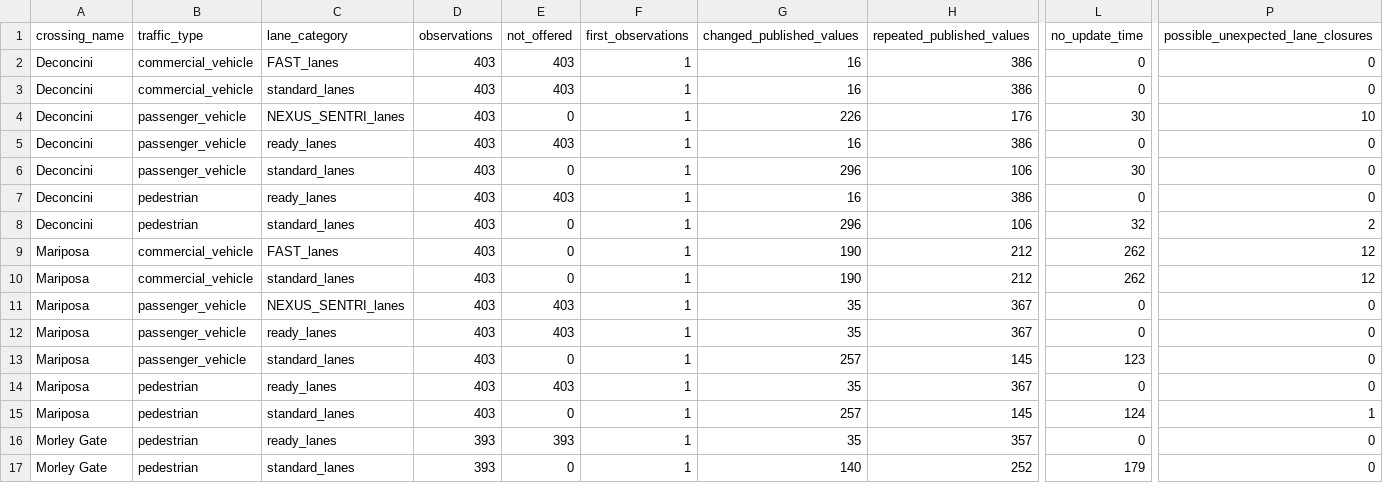
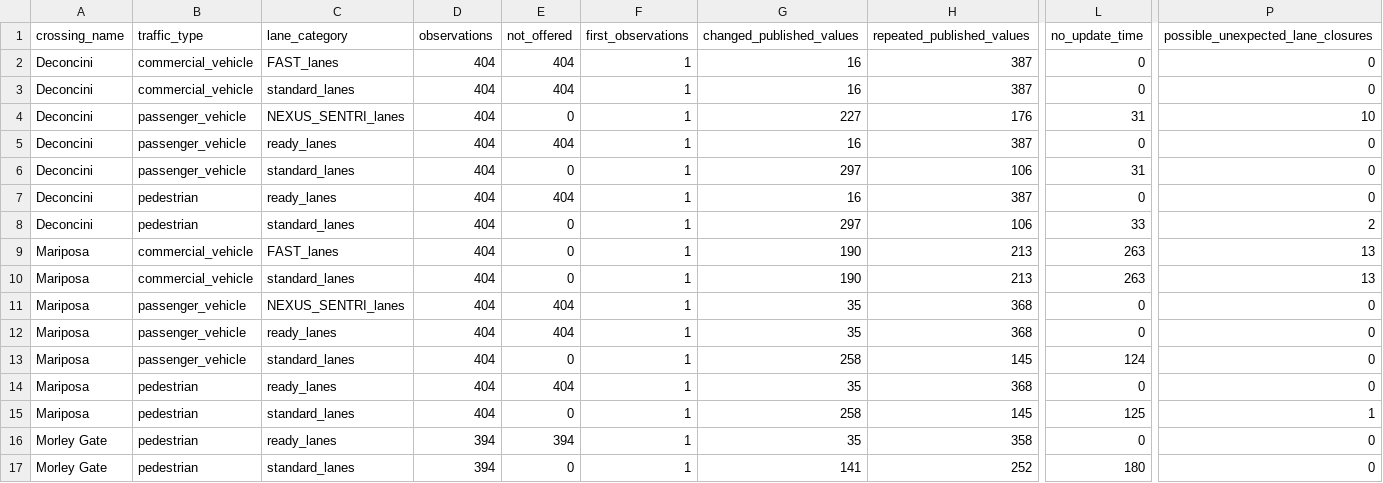
Before and after one commit to marlaconrad/nogales-border-research, a CSV file: reports/data_quality_summary.csv, drawn as a sheet; only a part is shown, gaps mark what is left out; the diff names each change by its address in the sheet, - before the commit and + after, or states it on an @@ line.

```diff
--- a/reports/data_quality_summary.csv
+++ b/reports/data_quality_summary.csv
-D2:D15 (observations): 403
+D2:D15 (observations): 404
-E2:E3 (not_offered): 403
+E2:E3 (not_offered): 404
-H2:H3 (repeated_published_values): 386
+H2:H3 (repeated_published_values): 387
-G4 (changed_published_values): 226
+G4 (changed_published_values): 227
-L4 (no_update_time): 30
+L4 (no_update_time): 31
-E5 (not_offered): 403
+E5 (not_offered): 404
-H5 (repeated_published_values): 386
+H5 (repeated_published_values): 387
-G6 (changed_published_values): 296
+G6 (changed_published_values): 297
-L6 (no_update_time): 30
+L6 (no_update_time): 31
-E7 (not_offered): 403
+E7 (not_offered): 404
-H7 (repeated_published_values): 386
+H7 (repeated_published_values): 387
-G8 (changed_published_values): 296
+G8 (changed_published_values): 297
-L8 (no_update_time): 32
+L8 (no_update_time): 33
-H9:H10 (repeated_published_values): 212
+H9:H10 (repeated_published_values): 213
-L9:L10 (no_update_time): 262
+L9:L10 (no_update_time): 263
-P9:P10: 12
+P9:P10: 13
-E11:E12 (not_offered): 403
+E11:E12 (not_offered): 404
-H11:H12 (repeated_published_values): 367
+H11:H12 (repeated_published_values): 368
-G13 (changed_published_values): 257
+G13 (changed_published_values): 258
-L13 (no_update_time): 123
+L13 (no_update_time): 124
-E14 (not_offered): 403
+E14 (not_offered): 404
-H14 (repeated_published_values): 367
+H14 (repeated_published_values): 368
-G15 (changed_published_values): 257
+G15 (changed_published_values): 258
-L15 (no_update_time): 124
+L15 (no_update_time): 125
-D16:D17 (observations): 393
+D16:D17 (observations): 394
-E16 (not_offered): 393
+E16 (not_offered): 394
-H16 (repeated_published_values): 357
+H16 (repeated_published_values): 358
-G17 (changed_published_values): 140
+G17 (changed_published_values): 141
-L17 (no_update_time): 179
+L17 (no_update_time): 180
```
Also changed, not shown: 1 other file.
